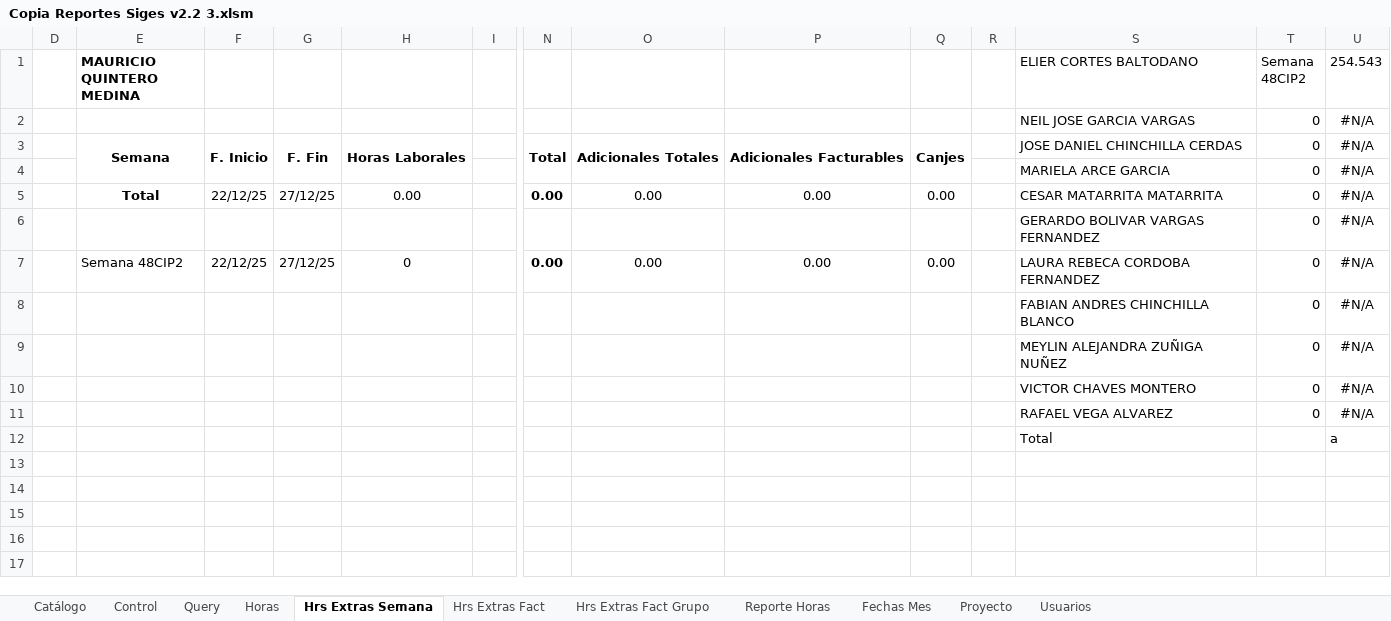
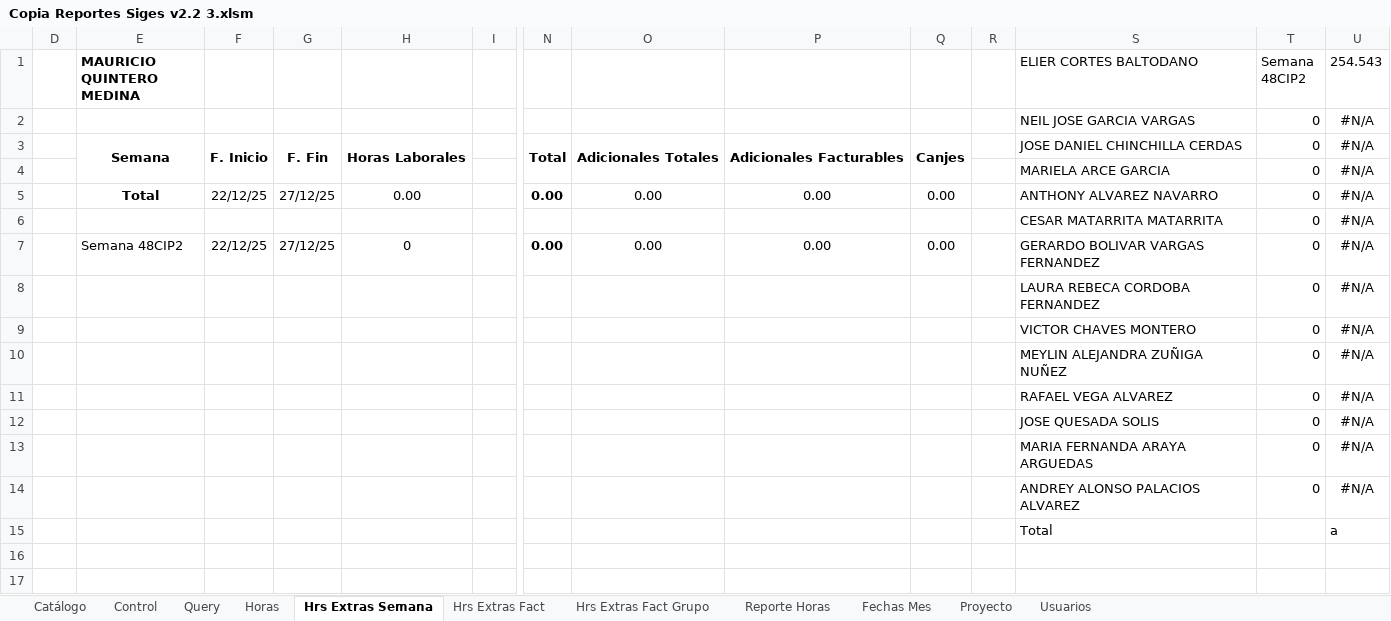
Before and after one commit to luisropi03/siges_automation, an Excel workbook: Copia Reportes Siges v2.2 3.xlsm, sheet Hrs Extras Semana, drawn as a sheet; only a part is shown, gaps mark what is left out; values as stored, in another font and other column widths than the file's, no borders; conditional formats not drawn; removed rows and columns are numbered as before the commit, all else as after; rows hold the shown columns only; the diff names each change by its address in the sheet, - before the commit and + after, or states it on an @@ line.

```diff
--- a/Copia Reportes Siges v2.2 3.xlsm (sheet Hrs Extras Semana)
+++ b/Copia Reportes Siges v2.2 3.xlsm (sheet Hrs Extras Semana)
-S5 (ELIER CORTES BALTODANO): CESAR MATARRITA MATARRITA
+S5 (ELIER CORTES BALTODANO): ANTHONY ALVAREZ NAVARRO
-S6 (ELIER CORTES BALTODANO): GERARDO BOLIVAR VARGAS FERNANDEZ
+S6 (ELIER CORTES BALTODANO): CESAR MATARRITA MATARRITA
-S7 (ELIER CORTES BALTODANO): LAURA REBECA CORDOBA FERNANDEZ
+S7 (ELIER CORTES BALTODANO): GERARDO BOLIVAR VARGAS FERNANDEZ
-S8 (ELIER CORTES BALTODANO): FABIAN ANDRES CHINCHILLA BLANCO
+S8 (ELIER CORTES BALTODANO): LAURA REBECA CORDOBA FERNANDEZ
@@ row 10 moved to row 9: VICTOR CHAVES MONTERO @@
+row 12:  |  |  |  |  |  |  |  |  |  |  | JOSE QUESADA SOLIS | 0 | #N/A
+row 13:  |  |  |  |  |  |  |  |  |  |  | MARIA FERNANDA ARAYA ARGUEDAS | 0 | #N/A
+row 14:  |  |  |  |  |  |  |  |  |  |  | ANDREY ALONSO PALACIOS ALVAREZ | 0 | #N/A
-row 13: (empty)
-row 14: (empty)
-row 15: (empty)
```
Also changed, not shown: sheet Hrs Extras Fact Grupo, sheet Horas, sheet Reporte Horas, sheet Query, sheet Control, sheet Hrs Extras Fact, hidden cells, reporte_siges_salud.xlsx, 5 other files.
